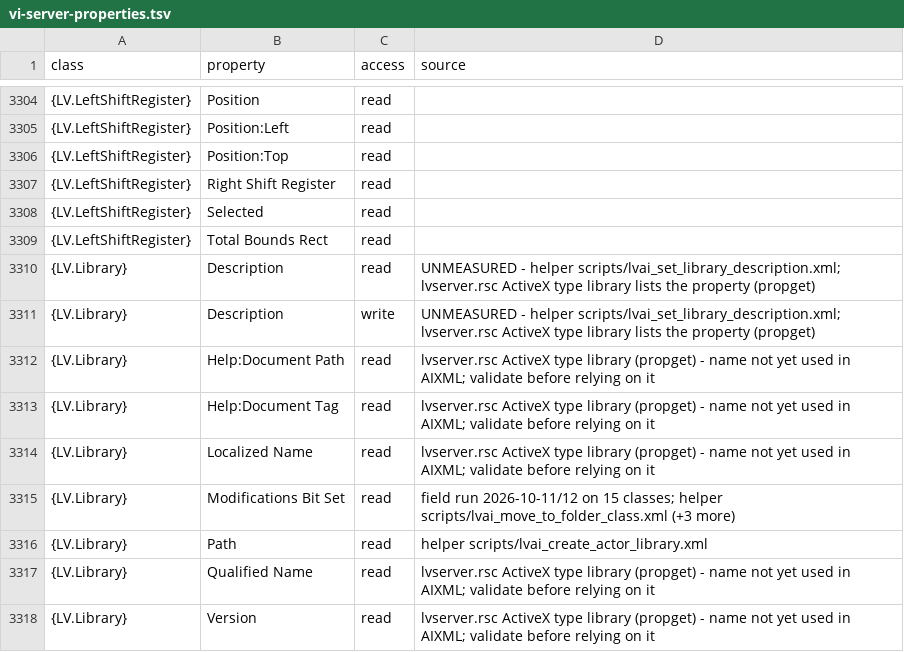
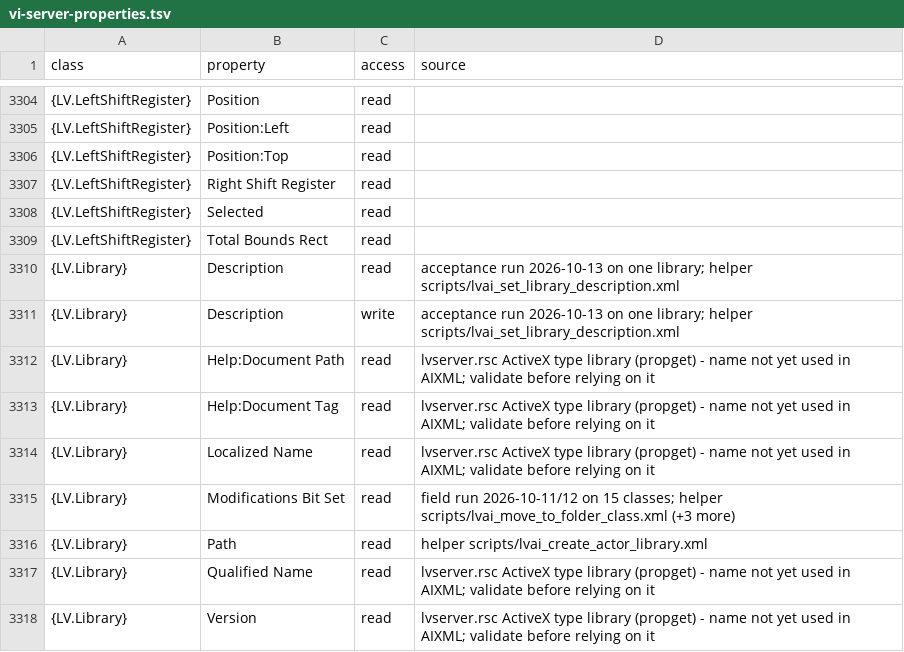
Before and after one commit to Zuehlke/labview-mcp, a TSV file: docs/vi-server-properties.tsv, drawn as a sheet; only a part is shown, gaps mark what is left out.

Commit message:
fix(class): send class and library descriptions LF, name a locked class
LabVIEW's class and library Save writes each LF as CRLF, a CRLF included,
so a multi-line description sent CRLF reached the file as CR CR LF and
read back with a blank line per break. It is sent LF now; measured on a
class and a library, the files hold clean CRLF with the BOM kept.

An AddItem answering 1562 told the reader to revert unsaved changes. It
now says the class is locked, most likely loaded elsewhere, and to close
that or restart LabVIEW. The library Description rows in the catalogue
are marked measured.

(cherry picked from commit 920cb05b7fdffc511e6ea768e814109ad871bcea)

```diff
--- a/docs/vi-server-properties.tsv
+++ b/docs/vi-server-properties.tsv
@@ -3309,4 +3309,4 @@ class	property	access	source
 {LV.LeftShiftRegister}	Total Bounds Rect	read
-{LV.Library}	Description	read	UNMEASURED - helper scripts/lvai_set_library_description.xml; lvserver.rsc ActiveX type library lists the property (propget)
-{LV.Library}	Description	write	UNMEASURED - helper scripts/lvai_set_library_description.xml; lvserver.rsc ActiveX type library lists the property (propget)
+{LV.Library}	Description	read	acceptance run 2026-10-13 on one library; helper scripts/lvai_set_library_description.xml
+{LV.Library}	Description	write	acceptance run 2026-10-13 on one library; helper scripts/lvai_set_library_description.xml
 {LV.Library}	Help:Document Path	read	lvserver.rsc ActiveX type library (propget) - name not yet used in AIXML; validate before relying on it
```
Also changed, not shown: 6 other files.
